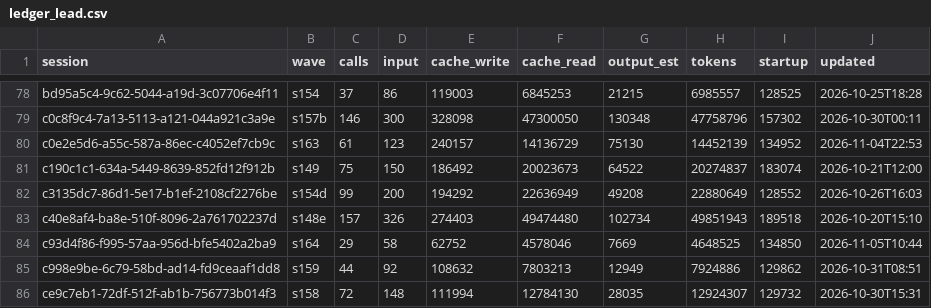
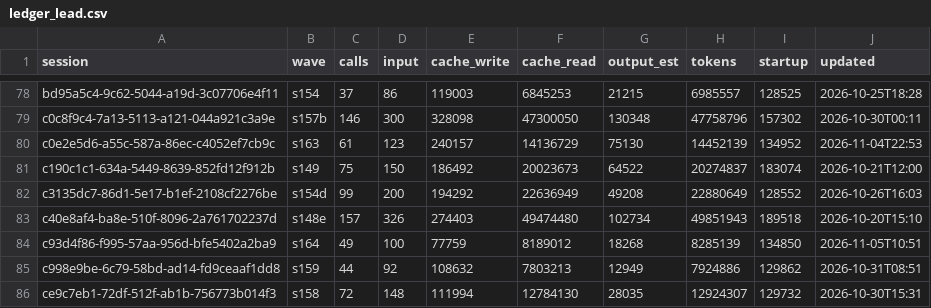
Before and after one commit to DrSaturnn/Step2Haki, a CSV file: workspace/repair/efficiency/ledger_lead.csv, drawn as a sheet; only a part is shown, gaps mark what is left out.

```diff
--- a/workspace/repair/efficiency/ledger_lead.csv
+++ b/workspace/repair/efficiency/ledger_lead.csv
@@ -83,3 +83,3 @@ c3135dc7-86d1-5e17-b1ef-2108cf2276be,s154d,99,200,194292,22636949,49208,22880649
 c40e8af4-ba8e-510f-8096-2a761702237d,s148e,157,326,274403,49474480,102734,49851943,189518,2026-10-20T15:10
-c93d4f86-f995-57aa-956d-bfe5402a2ba9,s164,29,58,62752,4578046,7669,4648525,134850,2026-11-05T10:44
+c93d4f86-f995-57aa-956d-bfe5402a2ba9,s164,49,100,77759,8189012,18268,8285139,134850,2026-11-05T10:51
 c998e9be-6c79-58bd-ad14-fd9ceaaf1dd8,s159,44,92,108632,7803213,12949,7924886,129862,2026-10-31T08:51
```
Also changed, not shown: 6 other files.
